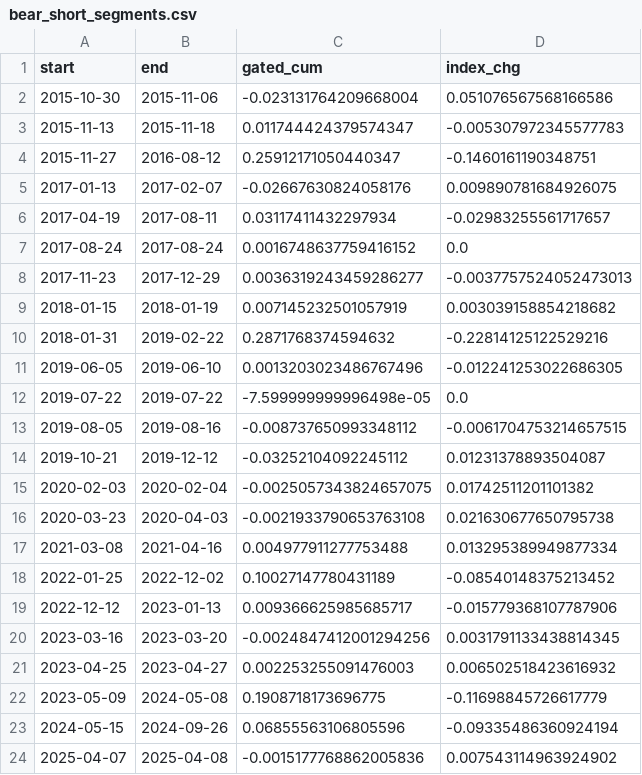
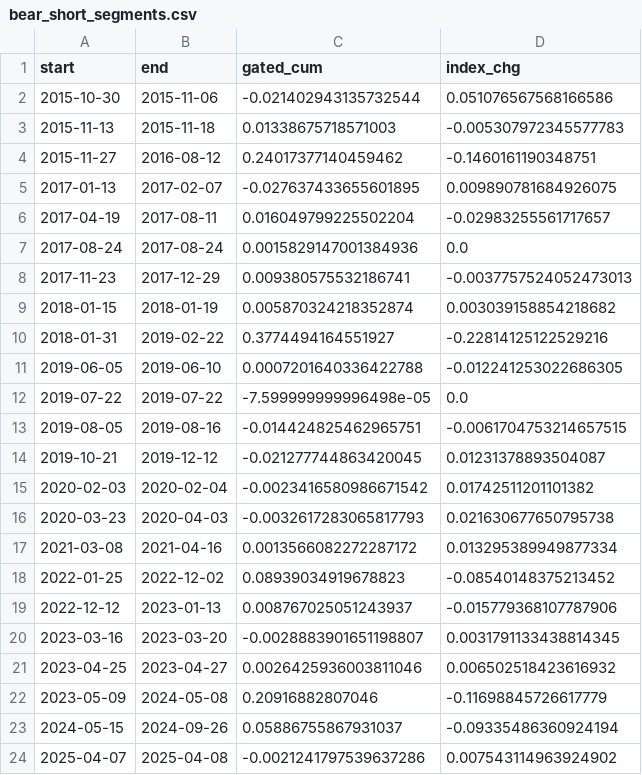
Before and after one commit to ChengFoon0602/quant, a CSV file: strategies/zz500_pit_trial/bear_short_segments.csv, drawn as a sheet.

```diff
--- a/strategies/zz500_pit_trial/bear_short_segments.csv
+++ b/strategies/zz500_pit_trial/bear_short_segments.csv
@@ -1,24 +1,24 @@
 start,end,gated_cum,index_chg
-2015-10-30,2015-11-06,-0.023131764209668004,0.051076567568166586
-2015-11-13,2015-11-18,0.011744424379574347,-0.005307972345577783
-2015-11-27,2016-08-12,0.25912171050440347,-0.1460161190348751
-2017-01-13,2017-02-07,-0.02667630824058176,0.009890781684926075
-2017-04-19,2017-08-11,0.03117411432297934,-0.02983255561717657
-2017-08-24,2017-08-24,0.0016748637759416152,0.0
-2017-11-23,2017-12-29,0.0036319243459286277,-0.0037757524052473013
-2018-01-15,2018-01-19,0.007145232501057919,0.003039158854218682
-2018-01-31,2019-02-22,0.2871768374594632,-0.22814125122529216
-2019-06-05,2019-06-10,0.0013203023486767496,-0.012241253022686305
+2015-10-30,2015-11-06,-0.021402943135732544,0.051076567568166586
+2015-11-13,2015-11-18,0.01338675718571003,-0.005307972345577783
+2015-11-27,2016-08-12,0.24017377140459462,-0.1460161190348751
+2017-01-13,2017-02-07,-0.027637433655601895,0.009890781684926075
+2017-04-19,2017-08-11,0.016049799225502204,-0.02983255561717657
+2017-08-24,2017-08-24,0.0015829147001384936,0.0
+2017-11-23,2017-12-29,0.009380575532186741,-0.0037757524052473013
+2018-01-15,2018-01-19,0.005870324218352874,0.003039158854218682
+2018-01-31,2019-02-22,0.3774494164551927,-0.22814125122529216
+2019-06-05,2019-06-10,0.0007201640336422788,-0.012241253022686305
 2019-07-22,2019-07-22,-7.599999999996498e-05,0.0
-2019-08-05,2019-08-16,-0.008737650993348112,-0.0061704753214657515
-2019-10-21,2019-12-12,-0.03252104092245112,0.01231378893504087
-2020-02-03,2020-02-04,-0.0025057343824657075,0.01742511201101382
-2020-03-23,2020-04-03,-0.0021933790653763108,0.021630677650795738
-2021-03-08,2021-04-16,0.004977911277753488,0.013295389949877334
-2022-01-25,2022-12-02,0.10027147780431189,-0.08540148375213452
-2022-12-12,2023-01-13,0.009366625985685717,-0.015779368107787906
-2023-03-16,2023-03-20,-0.0024847412001294256,0.0031791133438814345
-2023-04-25,2023-04-27,0.002253255091476003,0.006502518423616932
-2023-05-09,2024-05-08,0.1908718173696775,-0.11698845726617779
-2024-05-15,2024-09-26,0.06855563106805596,-0.09335486360924194
-2025-04-07,2025-04-08,-0.0015177768862005836,0.007543114963924902
+2019-08-05,2019-08-16,-0.014424825462965751,-0.0061704753214657515
+2019-10-21,2019-12-12,-0.021277744863420045,0.01231378893504087
+2020-02-03,2020-02-04,-0.0023416580986671542,0.01742511201101382
+2020-03-23,2020-04-03,-0.0032617283065817793,0.021630677650795738
+2021-03-08,2021-04-16,0.0013566082272287172,0.013295389949877334
+2022-01-25,2022-12-02,0.08939034919678823,-0.08540148375213452
+2022-12-12,2023-01-13,0.008767025051243937,-0.015779368107787906
+2023-03-16,2023-03-20,-0.0028883901651198807,0.0031791133438814345
+2023-04-25,2023-04-27,0.0026425936003811046,0.006502518423616932
+2023-05-09,2024-05-08,0.20916882807046,-0.11698845726617779
+2024-05-15,2024-09-26,0.05886755867931037,-0.09335486360924194
+2025-04-07,2025-04-08,-0.0021241797539637286,0.007543114963924902
```
Also changed, not shown: strategies/zz500_pit_trial/bear_short_summary.csv, strategies/zz500_pit_trial/bear_short_yearly.csv, 9 other files.
